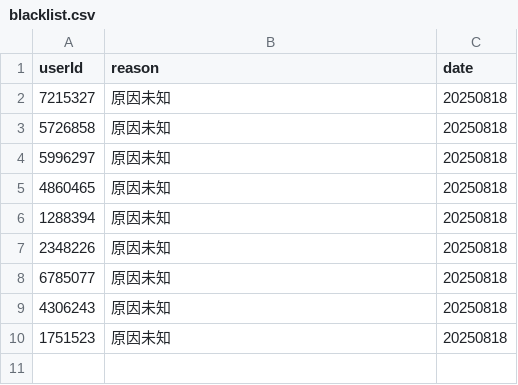
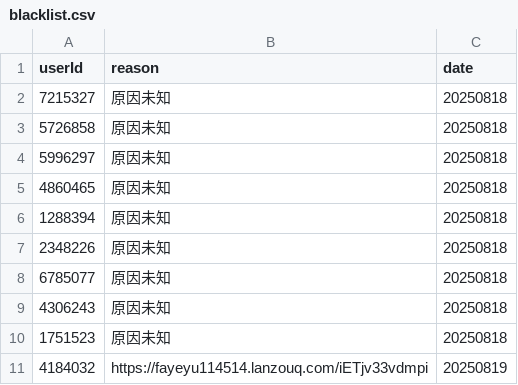
Before and after one commit to fayeyu114514/yhchat-public-blacklist, a CSV file: src/csv/blacklist.csv, drawn as a sheet; the diff names each change by its address in the sheet, - before the commit and + after, or states it on an @@ line.

Commit message:
Update blacklist.csv

```diff
--- a/src/csv/blacklist.csv
+++ b/src/csv/blacklist.csv
+row 11: 4184032 | https://fayeyu114514.lanzouq.com/iETjv33vdmpi | 20250819
```
